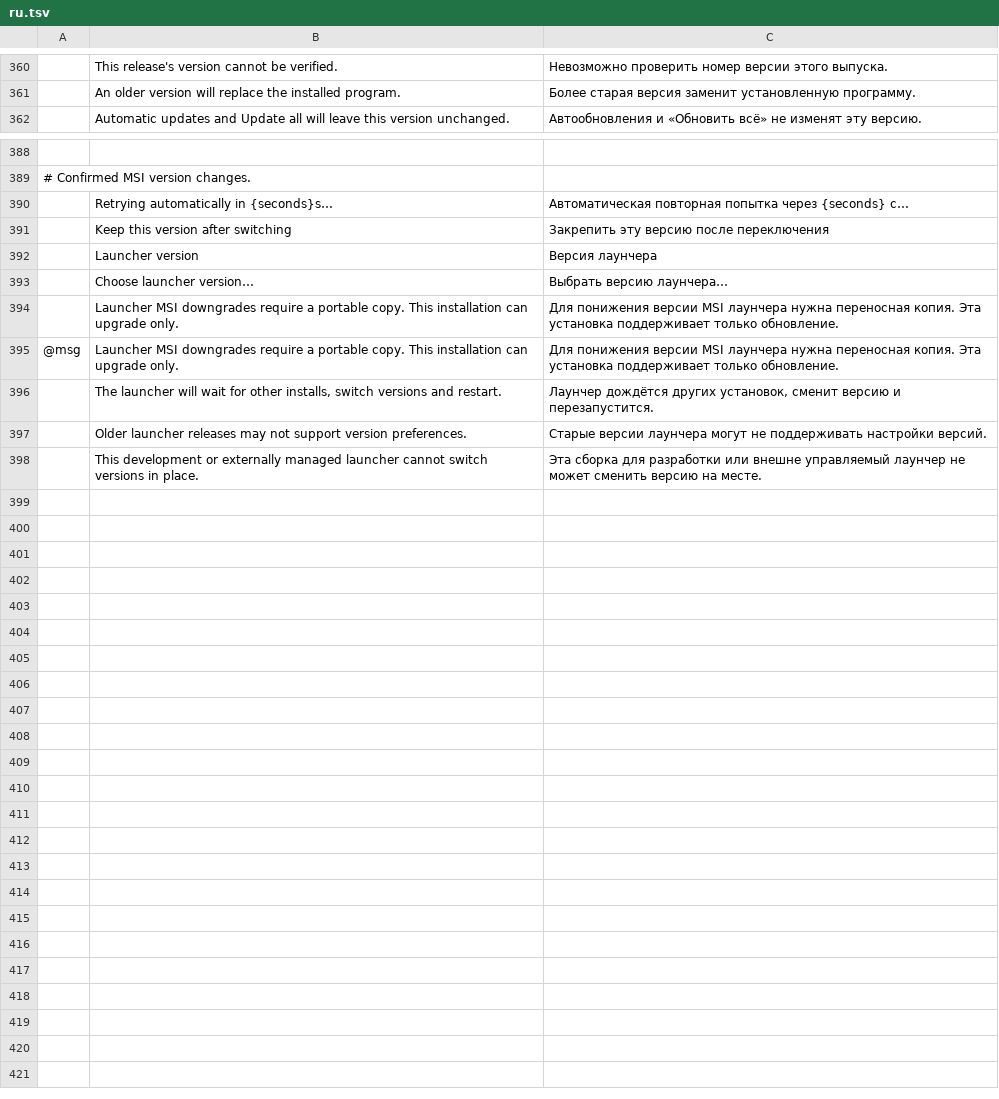
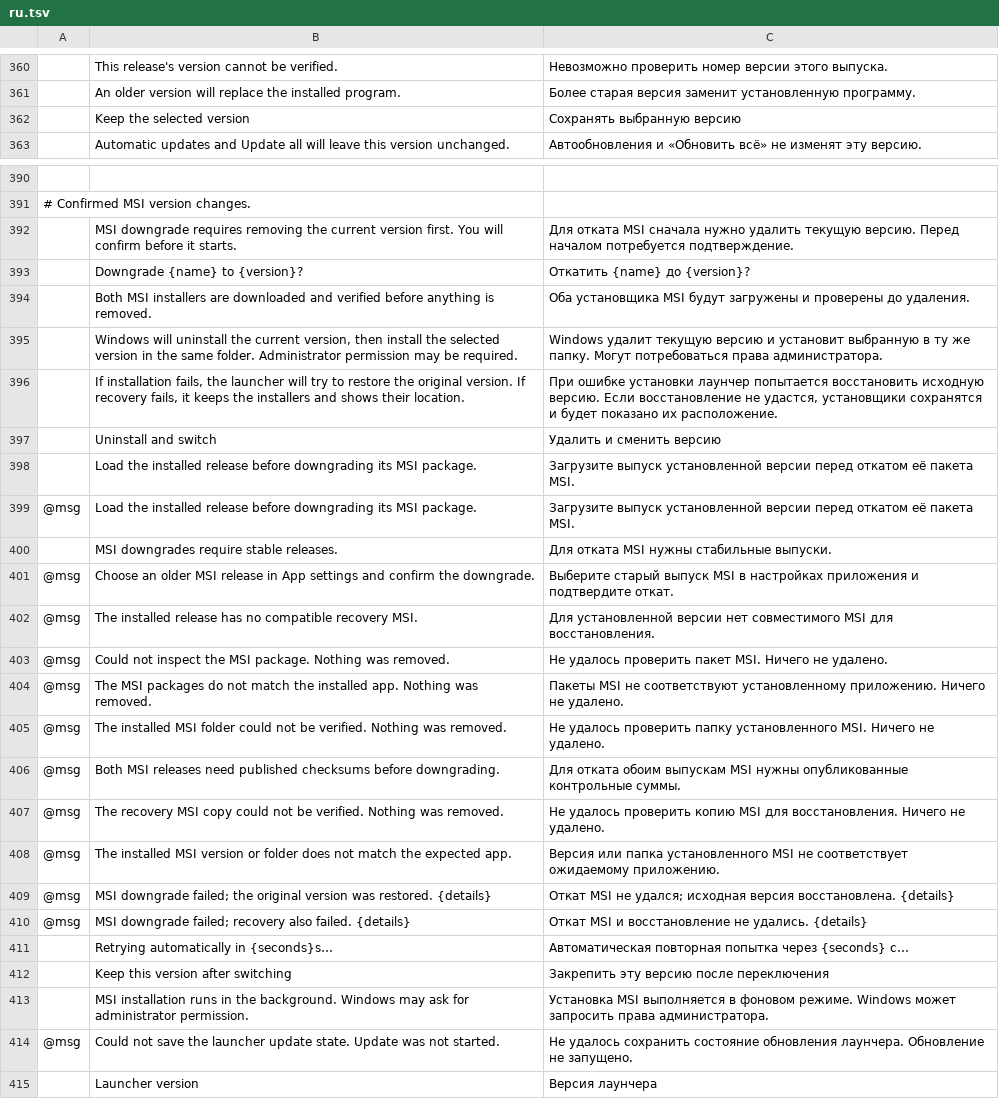
Before and after one commit to Skyfuller1303/craft-launcher, a TSV file: crates/ui-egui/src/i18n/ru.tsv, drawn as a sheet; only a part is shown, gaps mark what is left out; the shorter side is filled out with more unchanged rows; the diff covers the shown part only; the diff names each change by its address in the sheet, - before the commit and + after, or states it on an @@ line.

Commit message:
feat: add quiet MSI installation and downgrade recovery

```diff
--- a/crates/ui-egui/src/i18n/ru.tsv
+++ b/crates/ui-egui/src/i18n/ru.tsv
+row 362:  | Keep the selected version | Сохранять выбранную версию
+row 392:  | MSI downgrade requires removing the current version first. You will confirm before it starts. | Для отката MSI сначала нужно удалить текущую версию. Перед началом потребуется подтверждение.
+row 393:  | Downgrade {name} to {version}? | Откатить {name} до {version}?
+row 394:  | Both MSI installers are downloaded and verified before anything is removed. | Оба установщика MSI будут загружены и проверены до удаления.
+row 395:  | Windows will uninstall the current version, then install the selected version in the same folder. Administrator permission may be required. | Windows удалит текущую версию и установит выбранную в ту же папку. Могут потребоваться права администратора.
+row 396:  | If installation fails, the launcher will try to restore the original version. If recovery fails, it keeps the installers and shows their location. | При ошибке установки лаунчер попытается восстановить исходную версию. Если восстановление не удастся, установщики сохранятся и будет показано их расположение.
+row 397:  | Uninstall and switch | Удалить и сменить версию
+row 398:  | Load the installed release before downgrading its MSI package. | Загрузите выпуск установленной версии перед откатом её пакета MSI.
+row 399: @msg | Load the installed release before downgrading its MSI package. | Загрузите выпуск установленной версии перед откатом её пакета MSI.
+row 400:  | MSI downgrades require stable releases. | Для отката MSI нужны стабильные выпуски.
+row 401: @msg | Choose an older MSI release in App settings and confirm the downgrade. | Выберите старый выпуск MSI в настройках приложения и подтвердите откат.
+row 402: @msg | The installed release has no compatible recovery MSI. | Для установленной версии нет совместимого MSI для восстановления.
+row 403: @msg | Could not inspect the MSI package. Nothing was removed. | Не удалось проверить пакет MSI. Ничего не удалено.
+row 404: @msg | The MSI packages do not match the installed app. Nothing was removed. | Пакеты MSI не соответствуют установленному приложению. Ничего не удалено.
+row 405: @msg | The installed MSI folder could not be verified. Nothing was removed. | Не удалось проверить папку установленного MSI. Ничего не удалено.
+row 406: @msg | Both MSI releases need published checksums before downgrading. | Для отката обоим выпускам MSI нужны опубликованные контрольные суммы.
+row 407: @msg | The recovery MSI copy could not be verified. Nothing was removed. | Не удалось проверить копию MSI для восстановления. Ничего не удалено.
+row 408: @msg | The installed MSI version or folder does not match the expected app. | Версия или папка установленного MSI не соответствует ожидаемому приложению.
+row 409: @msg | MSI downgrade failed; the original version was restored. {details} | Откат MSI не удался; исходная версия восстановлена. {details}
+row 410: @msg | MSI downgrade failed; recovery also failed. {details} | Откат MSI и восстановление не удались. {details}
+row 413:  | MSI installation runs in the background. Windows may ask for administrator permission. | Установка MSI выполняется в фоновом режиме. Windows может запросить права администратора.
+row 414: @msg | Could not save the launcher update state. Update was not started. | Не удалось сохранить состояние обновления лаунчера. Обновление не запущено.
```
Also changed, not shown: 1 added row elsewhere in this file, crates/ui-egui/src/i18n/es.tsv, crates/ui-egui/src/i18n/fr.tsv, 20 other files.
